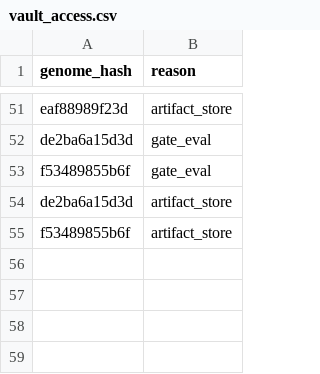
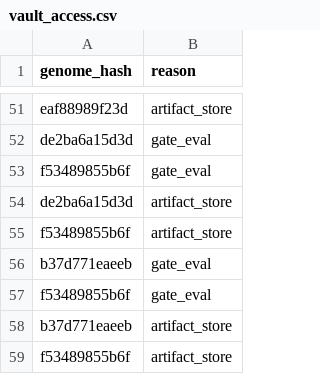
Before and after one commit to yousefjan2007-crypto/arena, a CSV file: state/vault_access.csv, drawn as a sheet; only a part is shown, gaps mark what is left out; the diff names each change by its address in the sheet, - before the commit and + after, or states it on an @@ line.

```diff
--- a/state/vault_access.csv
+++ b/state/vault_access.csv
+row 56: b37d771eaeeb | gate_eval
+row 57: f53489855b6f | gate_eval
+row 58: b37d771eaeeb | artifact_store
+row 59: f53489855b6f | artifact_store
```
Also changed, not shown: state/deepeval_history.csv, 12 other files.
